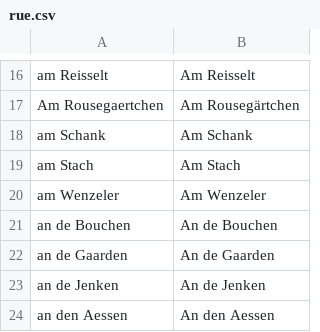
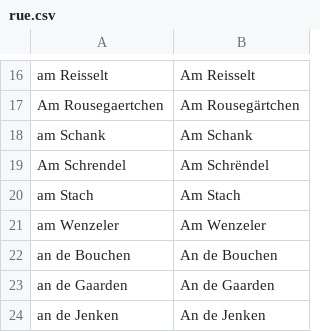
Before and after one commit to osmlu/csventrifuge, a CSV file: rules/luxembourg_addresses/rue.csv, drawn as a sheet; only a part is shown, gaps mark what is left out; the shorter side is filled out with more unchanged rows.

Commit message:
Sandweiler Fix

```diff
--- a/rules/luxembourg_addresses/rue.csv
+++ b/rules/luxembourg_addresses/rue.csv
@@ -18,2 +18,3 @@ Am Rousegaertchen	Am Rousegärtchen
 am Schank	Am Schank
+Am Schrendel	Am Schrëndel
 am Stach	Am Stach
```
